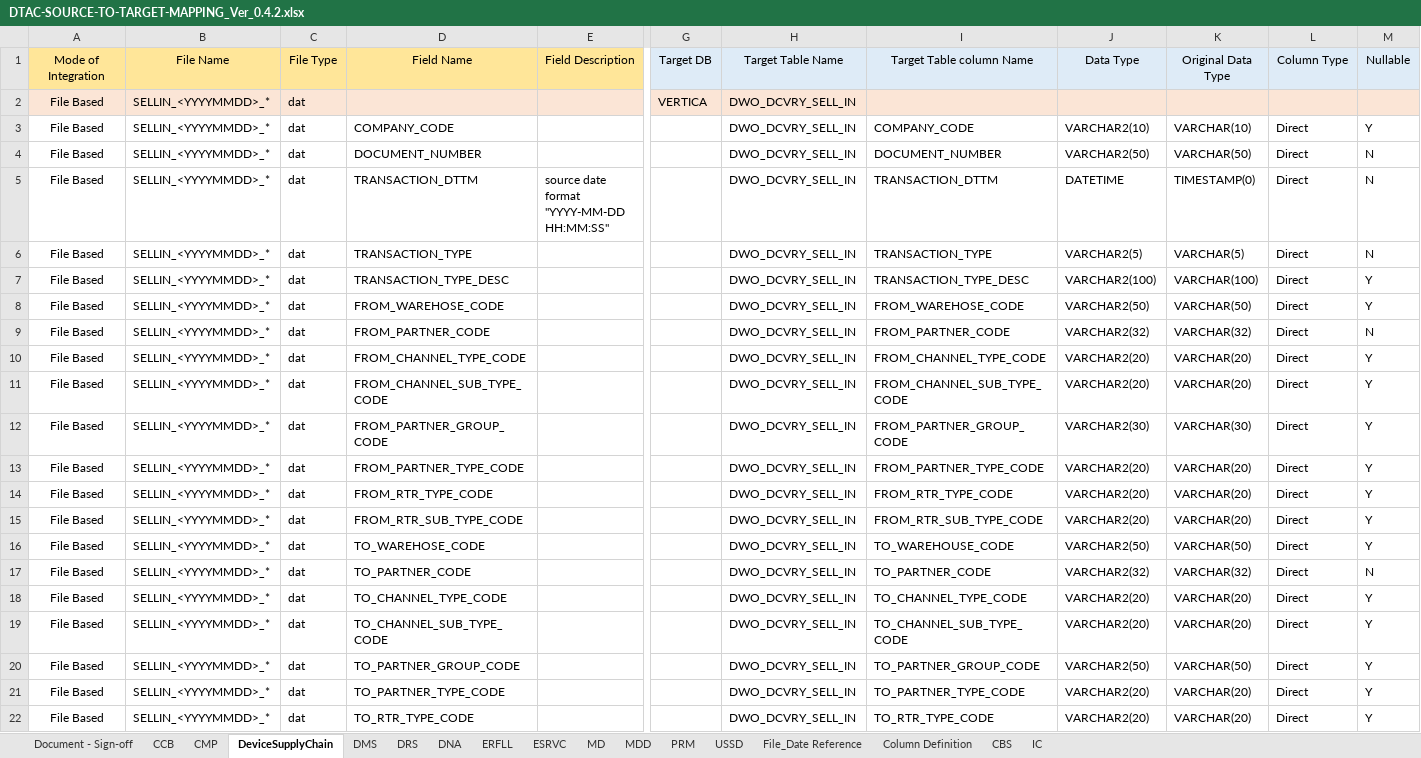
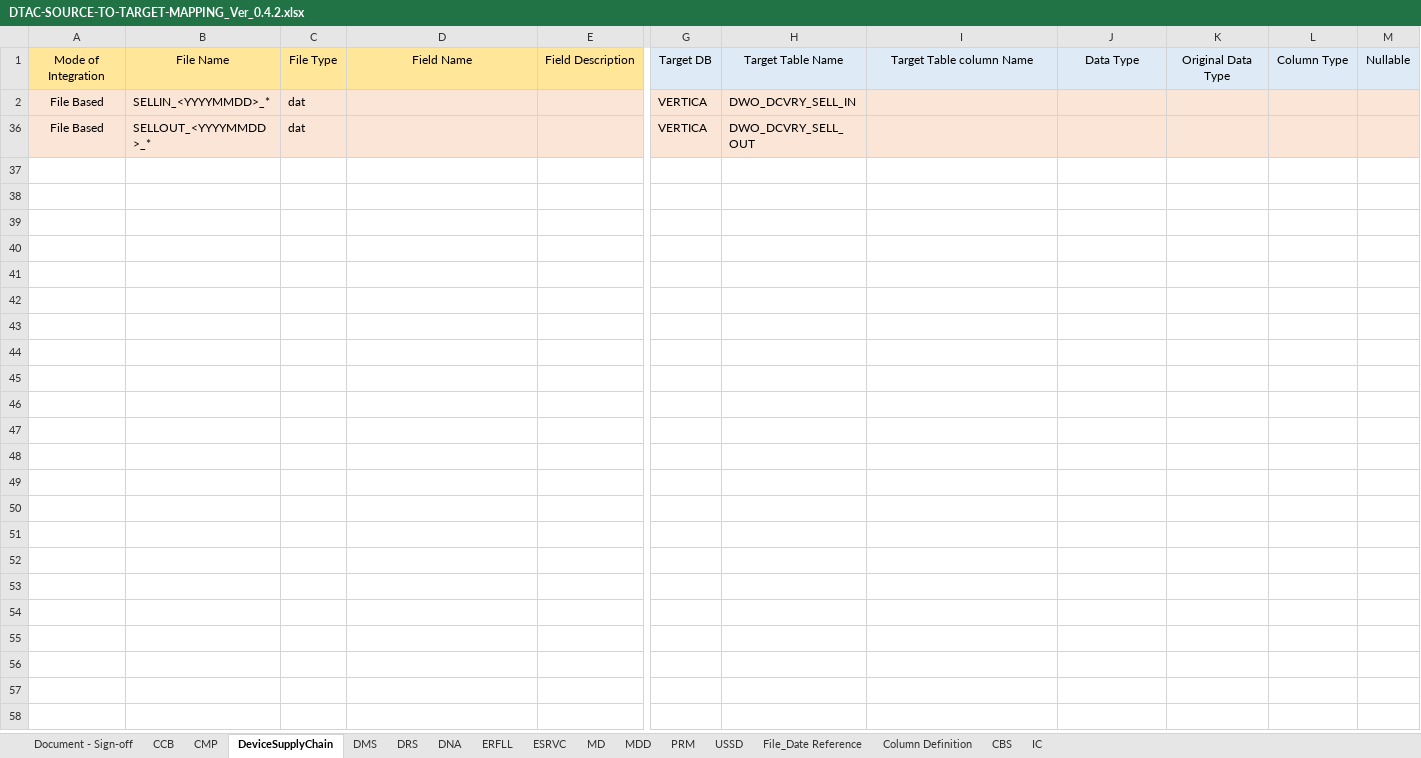
Before and after one commit to notting-hill/dtac_documents, an Excel workbook: DTAC-SOURCE-TO-TARGET-MAPPING_Ver_0.4.2.xlsx, sheet DeviceSupplyChain, drawn as a sheet; only a part is shown, gaps mark what is left out; the shorter side is filled out with more unchanged rows; values as stored, in another font and other column widths than the file's, no borders; rows hold the shown columns only; the diff covers the shown part only; the diff names each change by its address in the sheet, - before the commit and + after, or states it on an @@ line.

```diff
--- a/DTAC-SOURCE-TO-TARGET-MAPPING_Ver_0.4.2.xlsx (sheet DeviceSupplyChain)
+++ b/DTAC-SOURCE-TO-TARGET-MAPPING_Ver_0.4.2.xlsx (sheet DeviceSupplyChain)
@@ row 3 hidden: File Based | SELLIN_<YYYYMMDD>_* | dat | COMPANY_CODE |  |  | DWO_DCVRY_SELL_IN | COMPANY_CODE | VARCHAR2(10) | VARCHAR(10) | Direct | Y @@
@@ row 4 hidden: File Based | SELLIN_<YYYYMMDD>_* | dat | DOCUMENT_NUMBER |  |  | DWO_DCVRY_SELL_IN | DOCUMENT_NUMBER | VARCHAR2(50) | VARCHAR(50) | Direct | N @@
@@ row 5 hidden: File Based | SELLIN_<YYYYMMDD>_* | dat | TRANSACTION_DTTM | source date format "YYYY-MM-DD HH:MM:SS" |  | DWO_DCVRY_SELL_IN | TRANSACTION_DTTM | DATETIME | TIMESTAMP(0) | Direct | N @@
@@ row 6 hidden: File Based | SELLIN_<YYYYMMDD>_* | dat | TRANSACTION_TYPE |  |  | DWO_DCVRY_SELL_IN | TRANSACTION_TYPE | VARCHAR2(5) | VARCHAR(5) | Direct | N @@
@@ row 7 hidden: File Based | SELLIN_<YYYYMMDD>_* | dat | TRANSACTION_TYPE_DESC |  |  | DWO_DCVRY_SELL_IN | TRANSACTION_TYPE_DESC | VARCHAR2(100) | VARCHAR(100) | Direct | Y @@
@@ row 8 hidden: File Based | SELLIN_<YYYYMMDD>_* | dat | FROM_WAREHOSE_CODE |  |  | DWO_DCVRY_SELL_IN | FROM_WAREHOSE_CODE | VARCHAR2(50) | VARCHAR(50) | Direct | Y @@
@@ row 9 hidden: File Based | SELLIN_<YYYYMMDD>_* | dat | FROM_PARTNER_CODE |  |  | DWO_DCVRY_SELL_IN | FROM_PARTNER_CODE | VARCHAR2(32) | VARCHAR(32) | Direct | N @@
@@ row 10 hidden: File Based | SELLIN_<YYYYMMDD>_* | dat | FROM_CHANNEL_TYPE_CODE |  |  | DWO_DCVRY_SELL_IN | FROM_CHANNEL_TYPE_CODE | VARCHAR2(20) | VARCHAR(20) | Direct | Y @@
@@ row 11 hidden: File Based | SELLIN_<YYYYMMDD>_* | dat | FROM_CHANNEL_SUB_TYPE_CODE |  |  | DWO_DCVRY_SELL_IN | FROM_CHANNEL_SUB_TYPE_CODE | VARCHAR2(20) | VARCHAR(20) | Direct | Y @@
@@ row 12 hidden: File Based | SELLIN_<YYYYMMDD>_* | dat | FROM_PARTNER_GROUP_CODE |  |  | DWO_DCVRY_SELL_IN | FROM_PARTNER_GROUP_CODE | VARCHAR2(30) | VARCHAR(30) | Direct | Y @@
@@ row 13 hidden: File Based | SELLIN_<YYYYMMDD>_* | dat | FROM_PARTNER_TYPE_CODE |  |  | DWO_DCVRY_SELL_IN | FROM_PARTNER_TYPE_CODE | VARCHAR2(20) | VARCHAR(20) | Direct | Y @@
@@ row 14 hidden: File Based | SELLIN_<YYYYMMDD>_* | dat | FROM_RTR_TYPE_CODE |  |  | DWO_DCVRY_SELL_IN | FROM_RTR_TYPE_CODE | VARCHAR2(20) | VARCHAR(20) | Direct | Y @@
@@ row 15 hidden: File Based | SELLIN_<YYYYMMDD>_* | dat | FROM_RTR_SUB_TYPE_CODE |  |  | DWO_DCVRY_SELL_IN | FROM_RTR_SUB_TYPE_CODE | VARCHAR2(20) | VARCHAR(20) | Direct | Y @@
@@ row 16 hidden: File Based | SELLIN_<YYYYMMDD>_* | dat | TO_WAREHOSE_CODE |  |  | DWO_DCVRY_SELL_IN | TO_WAREHOUSE_CODE | VARCHAR2(50) | VARCHAR(50) | Direct | Y @@
@@ row 17 hidden: File Based | SELLIN_<YYYYMMDD>_* | dat | TO_PARTNER_CODE |  |  | DWO_DCVRY_SELL_IN | TO_PARTNER_CODE | VARCHAR2(32) | VARCHAR(32) | Direct | N @@
@@ row 18 hidden: File Based | SELLIN_<YYYYMMDD>_* | dat | TO_CHANNEL_TYPE_CODE |  |  | DWO_DCVRY_SELL_IN | TO_CHANNEL_TYPE_CODE | VARCHAR2(20) | VARCHAR(20) | Direct | Y @@
@@ row 19 hidden: File Based | SELLIN_<YYYYMMDD>_* | dat | TO_CHANNEL_SUB_TYPE_CODE |  |  | DWO_DCVRY_SELL_IN | TO_CHANNEL_SUB_TYPE_CODE | VARCHAR2(20) | VARCHAR(20) | Direct | Y @@
@@ row 20 hidden: File Based | SELLIN_<YYYYMMDD>_* | dat | TO_PARTNER_GROUP_CODE |  |  | DWO_DCVRY_SELL_IN | TO_PARTNER_GROUP_CODE | VARCHAR2(50) | VARCHAR(50) | Direct | Y @@
@@ row 21 hidden: File Based | SELLIN_<YYYYMMDD>_* | dat | TO_PARTNER_TYPE_CODE |  |  | DWO_DCVRY_SELL_IN | TO_PARTNER_TYPE_CODE | VARCHAR2(20) | VARCHAR(20) | Direct | Y @@
@@ row 22 hidden: File Based | SELLIN_<YYYYMMDD>_* | dat | TO_RTR_TYPE_CODE |  |  | DWO_DCVRY_SELL_IN | TO_RTR_TYPE_CODE | VARCHAR2(20) | VARCHAR(20) | Direct | Y @@
```
Also changed, not shown: 70 hidden or unhidden rows elsewhere in this sheet, sheet CBS, DTAC-SOURCE-TO-TARGET-MAPPING_SET2.xlsx, 3 other files.
